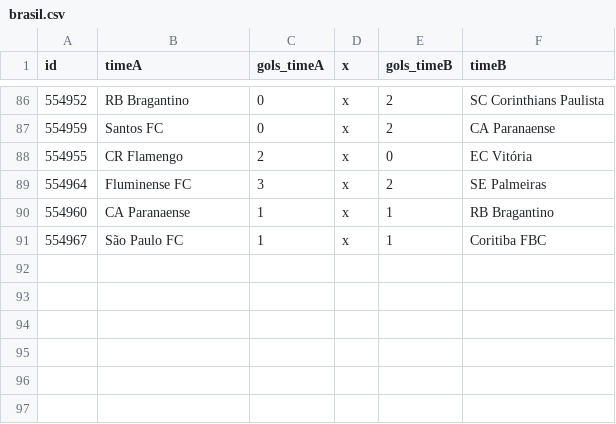
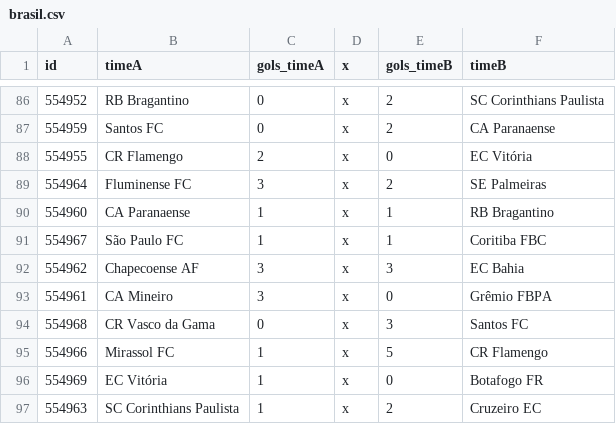
Before and after one commit to caburu/atualizador-resultados-partidas, a CSV file: brasil.csv, drawn as a sheet; only a part is shown, gaps mark what is left out; the diff names each change by its address in the sheet, - before the commit and + after, or states it on an @@ line.

Commit message:
Update brasil.csv com resultados de ontem

```diff
--- a/brasil.csv
+++ b/brasil.csv
+row 92: 554962 | Chapecoense AF | 3 | x | 3 | EC Bahia
+row 93: 554961 | CA Mineiro | 3 | x | 0 | Grêmio FBPA
+row 94: 554968 | CR Vasco da Gama | 0 | x | 3 | Santos FC
+row 95: 554966 | Mirassol FC | 1 | x | 5 | CR Flamengo
+row 96: 554969 | EC Vitória | 1 | x | 0 | Botafogo FR
+row 97: 554963 | SC Corinthians Paulista | 1 | x | 2 | Cruzeiro EC
```
